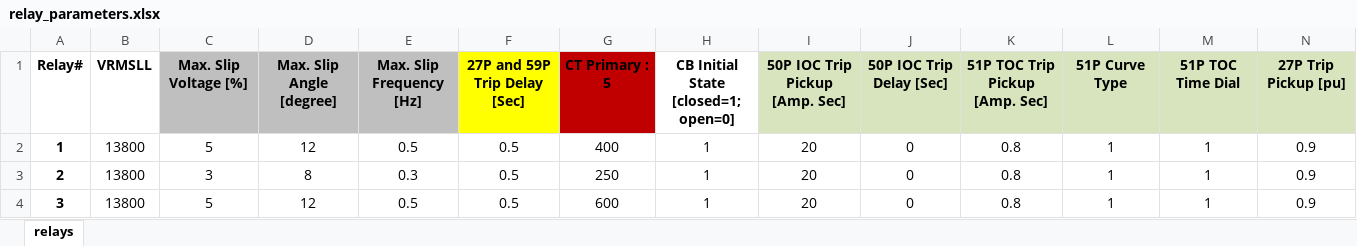
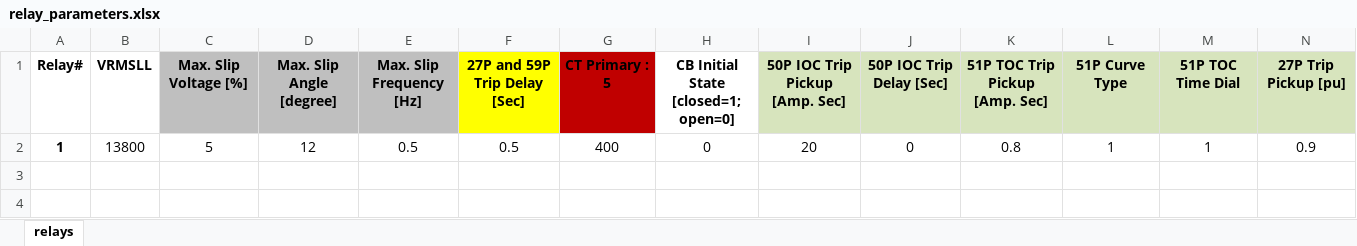
Before and after one commit to PowerSystemsHIL/EPHCC, an Excel workbook: Components/SimulinkOpal/Relay/relay_settings/relay_parameters.xlsx, sheet relays, drawn as a sheet; only a part is shown; values as stored, in another font and other column widths than the file's, no borders; charts and pictures not drawn; rows hold the shown columns only; the diff names each change by its address in the sheet, - before the commit and + after, or states it on an @@ line.

Commit message:
checking relay - problems with initial condition open

```diff
--- a/Components/SimulinkOpal/Relay/relay_settings/relay_parameters.xlsx (sheet relays)
+++ b/Components/SimulinkOpal/Relay/relay_settings/relay_parameters.xlsx (sheet relays)
-H2: 1
+H2: 0
-row 3: 2 | 13800 | 3 | 8 | 0.3 | 0.5 | 250 | 1 | 20 | 0 | 0.8 | 1 | 1 | 0.9
-row 4: 3 | 13800 | 5 | 12 | 0.5 | 0.5 | 600 | 1 | 20 | 0 | 0.8 | 1 | 1 | 0.9
```
Also changed, not shown: charts or pictures, 1 other file.
